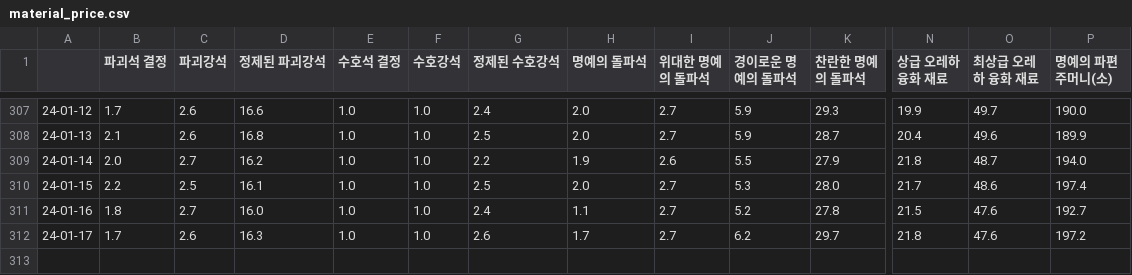
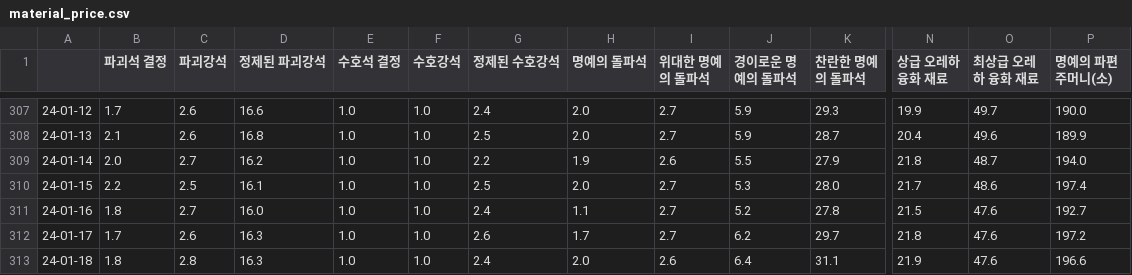
Before and after one commit to Remiing/lostarkday, a CSV file: _data/material_price.csv, drawn as a sheet; only a part is shown, gaps mark what is left out; rows hold the shown columns only; the diff names each change by its address in the sheet, - before the commit and + after, or states it on an @@ line.

```diff
--- a/_data/material_price.csv
+++ b/_data/material_price.csv
+row 313: 24-01-18 | 1.8 | 2.8 | 16.3 | 1.0 | 1.0 | 2.4 | 2.0 | 2.6 | 6.4 | 31.1 | 21.9 | 47.6 | 196.6
```
Also changed, not shown: 2 other files.
